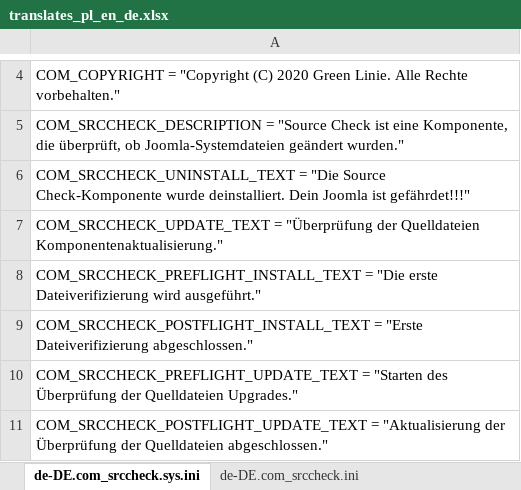
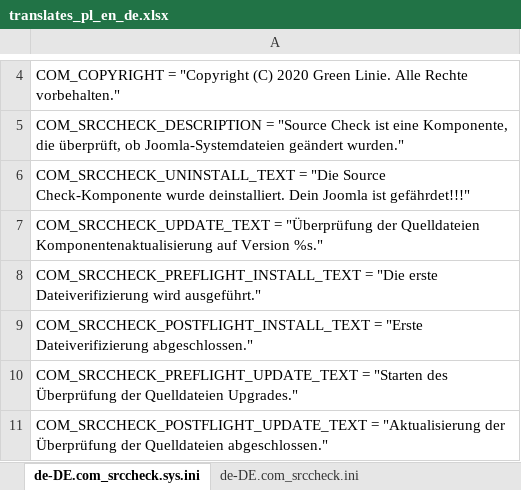
Before and after one commit to variax73/com_srccheck, an Excel workbook: com_srccheck/translates_pl_en_de.xlsx, sheet de-DE.com_srccheck.sys.ini, drawn as a sheet; only a part is shown, gaps mark what is left out; values as stored, in another font and other column widths than the file's, no borders; the diff names each change by its address in the sheet, - before the commit and + after, or states it on an @@ line.

```diff
--- a/com_srccheck/translates_pl_en_de.xlsx (sheet de-DE.com_srccheck.sys.ini)
+++ b/com_srccheck/translates_pl_en_de.xlsx (sheet de-DE.com_srccheck.sys.ini)
-A7: …der Quelldateien Komponentenaktualisierung."
+A7: …der Quelldateien Komponentenaktualisierung auf Version %s."
```
Also changed, not shown: sheet sys.ini, sheet en-GB.com_srccheck.sys.ini, sheet pl-PL.com_srccheck.sys.ini, 28 other files.
